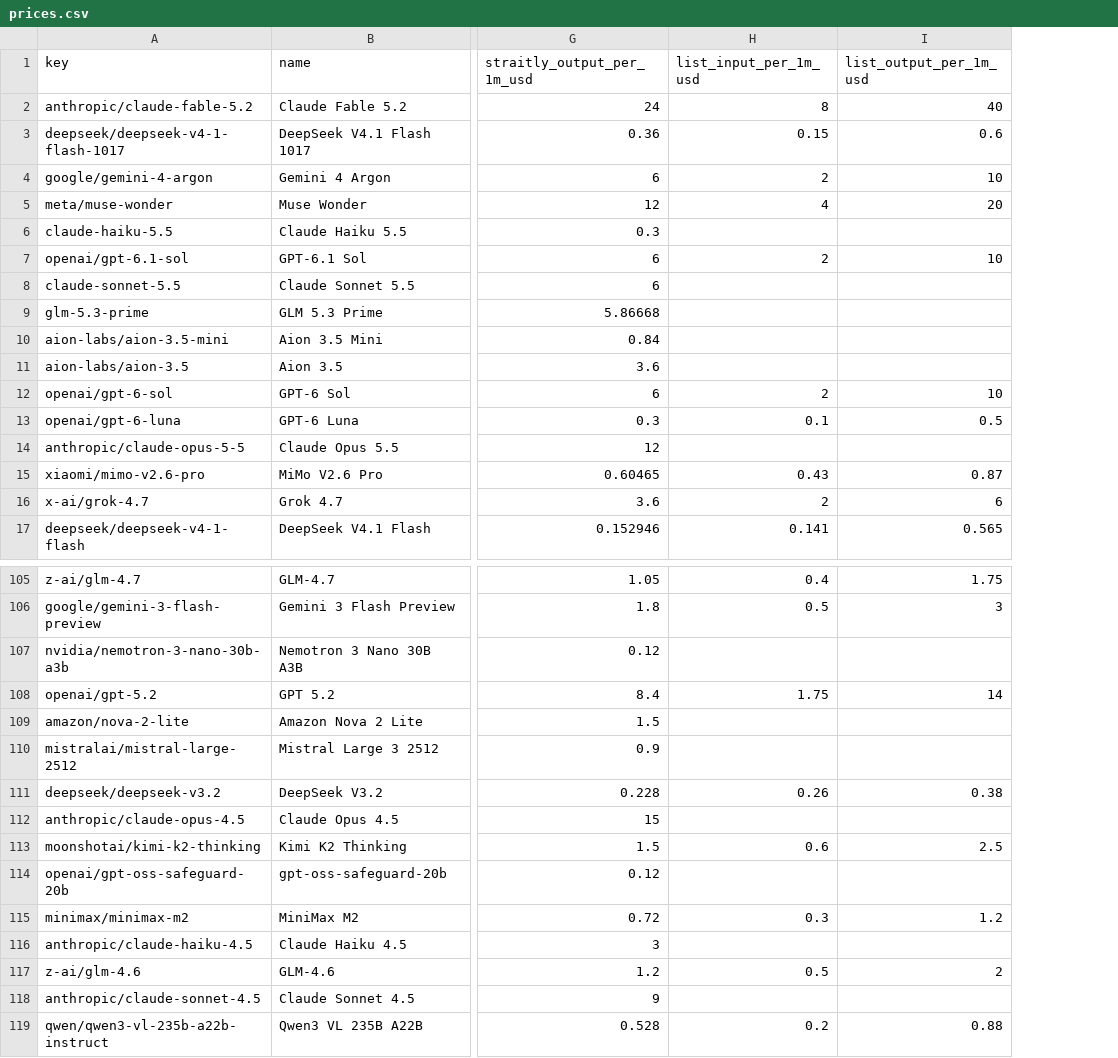
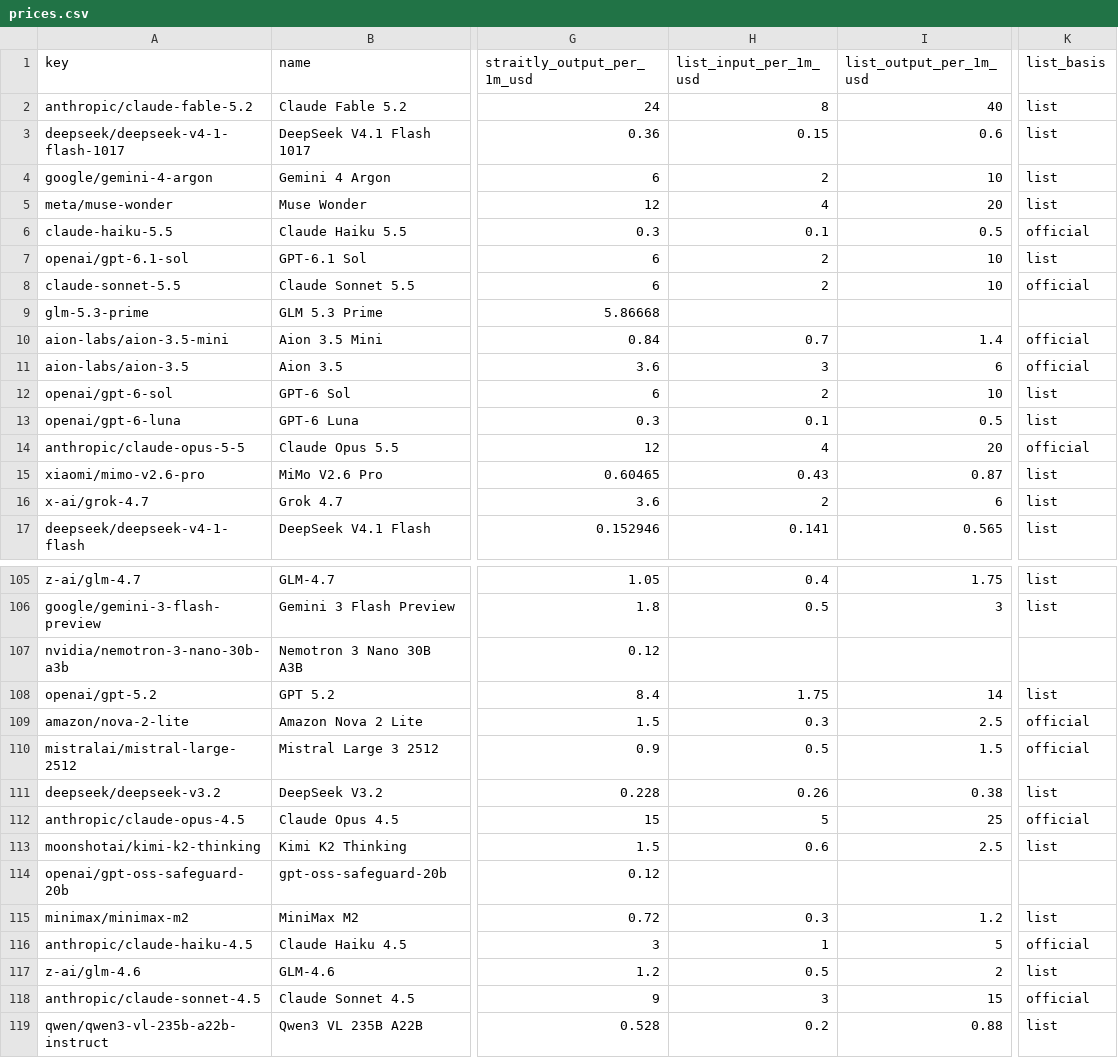
Before and after one commit to Straitly-ai/llm-price-index, a CSV file: prices.csv, drawn as a sheet; only a part is shown, gaps mark what is left out; the diff covers the shown part only; the diff names each change by its address in the sheet, - before the commit and + after, or states it on an @@ line.

Commit message:
Fall back to maker official price when list is missing; push daily to Hugging Face

```diff
--- a/prices.csv
+++ b/prices.csv
+column K (list_basis), rows 2-17: list | list | list | list | official | list | official |  | official | official | list | list | official | list | list | list; rows 105-119: list | list |  | list | official | official | list | official | list |  | list | official | list | official | list
-H6 (list_input_per_1m_usd): (empty)
+H6 (list_input_per_1m_usd): 0.1
-I6 (list_output_per_1m_usd): (empty)
+I6 (list_output_per_1m_usd): 0.5
-H8 (list_input_per_1m_usd): (empty)
+H8 (list_input_per_1m_usd): 2
-I8 (list_output_per_1m_usd): (empty)
+I8 (list_output_per_1m_usd): 10
-H10 (list_input_per_1m_usd): (empty)
+H10 (list_input_per_1m_usd): 0.7
-I10 (list_output_per_1m_usd): (empty)
+I10 (list_output_per_1m_usd): 1.4
-H11 (list_input_per_1m_usd): (empty)
+H11 (list_input_per_1m_usd): 3
-I11 (list_output_per_1m_usd): (empty)
+I11 (list_output_per_1m_usd): 6
-H14 (list_input_per_1m_usd): (empty)
+H14 (list_input_per_1m_usd): 4
-I14 (list_output_per_1m_usd): (empty)
+I14 (list_output_per_1m_usd): 20
-H109 (list_input_per_1m_usd): (empty)
+H109 (list_input_per_1m_usd): 0.3
-I109 (list_output_per_1m_usd): (empty)
+I109 (list_output_per_1m_usd): 2.5
-H110 (list_input_per_1m_usd): (empty)
+H110 (list_input_per_1m_usd): 0.5
-I110 (list_output_per_1m_usd): (empty)
+I110 (list_output_per_1m_usd): 1.5
-H112 (list_input_per_1m_usd): (empty)
+H112 (list_input_per_1m_usd): 5
-I112 (list_output_per_1m_usd): (empty)
+I112 (list_output_per_1m_usd): 25
-H116 (list_input_per_1m_usd): (empty)
+H116 (list_input_per_1m_usd): 1
-I116 (list_output_per_1m_usd): (empty)
+I116 (list_output_per_1m_usd): 5
-H118 (list_input_per_1m_usd): (empty)
+H118 (list_input_per_1m_usd): 3
-I118 (list_output_per_1m_usd): (empty)
+I118 (list_output_per_1m_usd): 15
```
Also changed, not shown: 30 edited cells elsewhere in this file, 4 other files.
